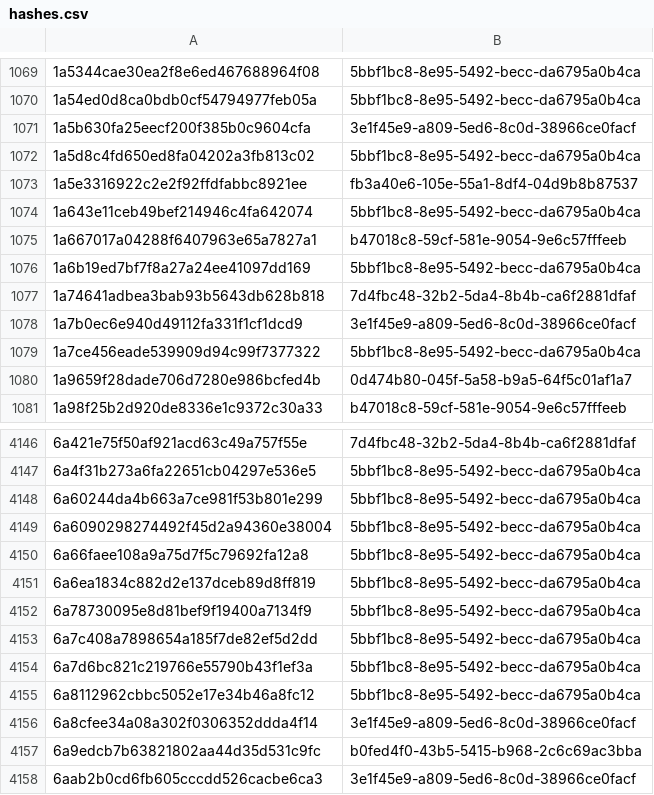
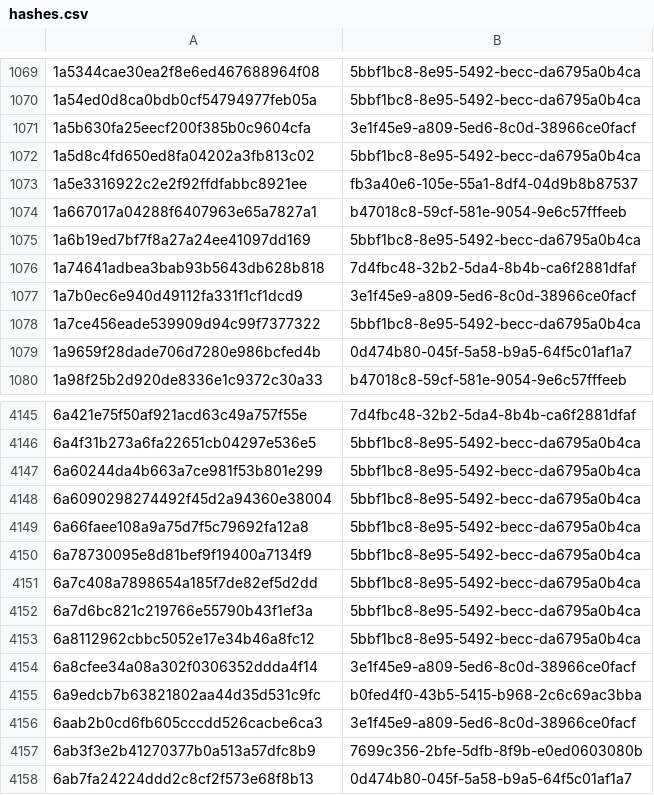
Before and after one commit to AliceGrey/ferromagnet-feed, a CSV file: misp/hashes.csv, drawn as a sheet; only a part is shown, gaps mark what is left out; the shorter side is filled out with more unchanged rows.

```diff
--- a/misp/hashes.csv
+++ b/misp/hashes.csv
@@ -1073,3 +1073,2 @@
 1a5e3316922c2e2f92ffdfabbc8921ee,fb3a40e6-105e-55a1-8df4-04d9b8b87537
-1a643e11ceb49bef214946c4fa642074,5bbf1bc8-8e95-5492-becc-da6795a0b4ca
 1a667017a04288f6407963e65a7827a1,b47018c8-59cf-581e-9054-9e6c57fffeeb
@@ -4150,3 +4149,2 @@
 6a66faee108a9a75d7f5c79692fa12a8,5bbf1bc8-8e95-5492-becc-da6795a0b4ca
-6a6ea1834c882d2e137dceb89d8ff819,5bbf1bc8-8e95-5492-becc-da6795a0b4ca
 6a78730095e8d81bef9f19400a7134f9,5bbf1bc8-8e95-5492-becc-da6795a0b4ca
```
Also changed, not shown: 33 other files.
